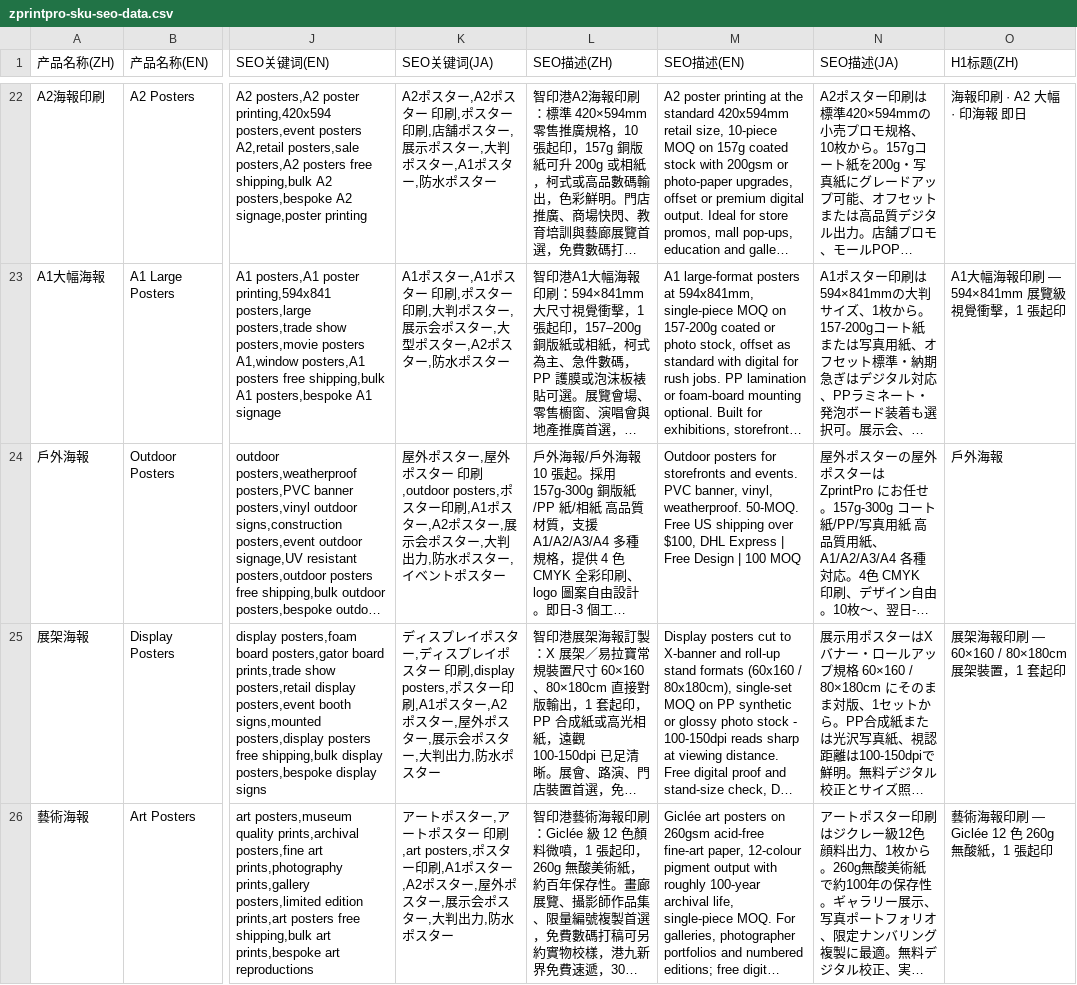
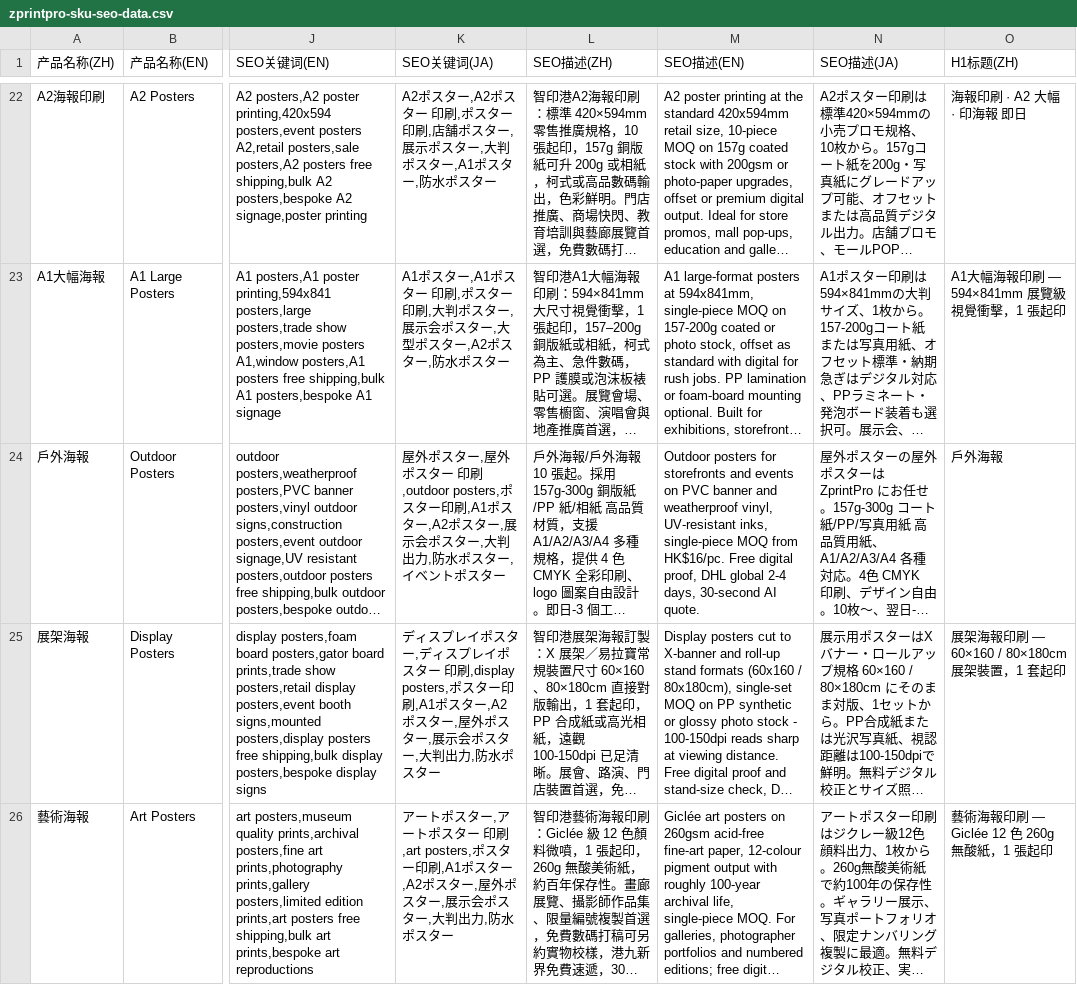
Before and after one commit to zprintprohk-rgb/zprintpro, a CSV file: zprintpro-sku-seo-data.csv, drawn as a sheet; only a part is shown, gaps mark what is left out; long unchanged cells end in …; the diff names each change by its address in the sheet, - before the commit and + after, or states it on an @@ line.

```diff
--- a/zprintpro-sku-seo-data.csv
+++ b/zprintpro-sku-seo-data.csv
-M24 (SEO描述(EN)): …storefronts and events. PVC banner, vinyl, weatherproof. 50-MOQ. Free US shipping over $100, DHL Express | Free Design | 100 MOQ
+M24 (SEO描述(EN)): …storefronts and events on PVC banner and weatherproof vinyl, UV-resistant inks, single-piece MOQ from HK$16/pc. Free digital proof, DHL global 2-4 days, 30-second AI quote.
```
Also changed, not shown: 4 other files.
